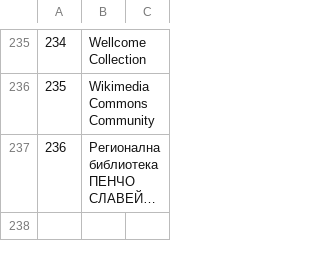
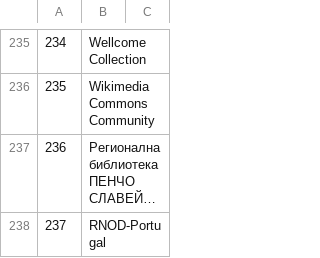
Before and after one commit to pkiraly/europeana-qa-api, a CSV file: src/main/resources/abbreviations/providers-v1.csv, drawn as a sheet; only a part is shown, gaps mark what is left out; long unchanged cells end in …; the diff names each change by its address in the sheet, - before the commit and + after, or states it on an @@ line.

Commit message:
Update new values in abbreviation lists.

```diff
--- a/src/main/resources/abbreviations/providers-v1.csv
+++ b/src/main/resources/abbreviations/providers-v1.csv
+row 238: 237 | RNOD-Portugal
```
Also changed, not shown: 3 other files.
